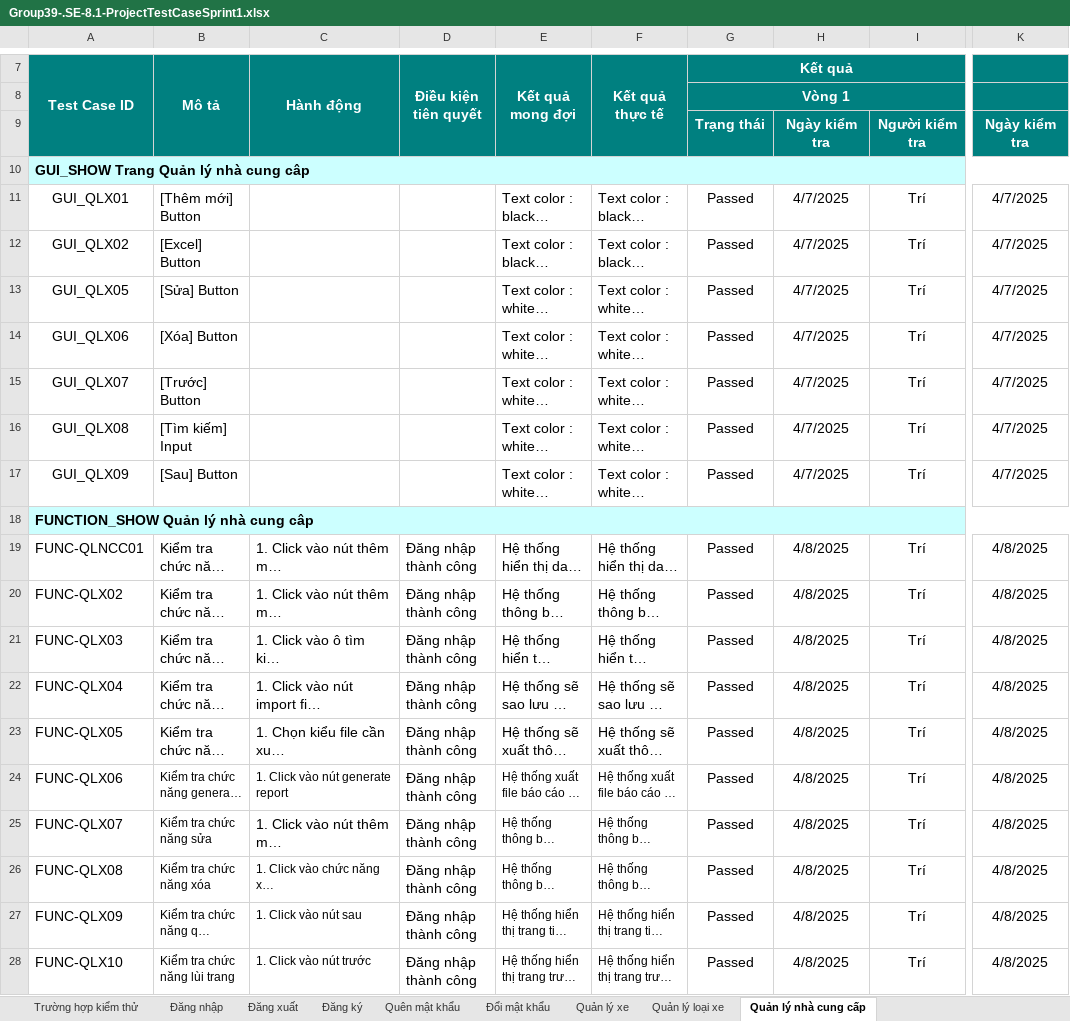
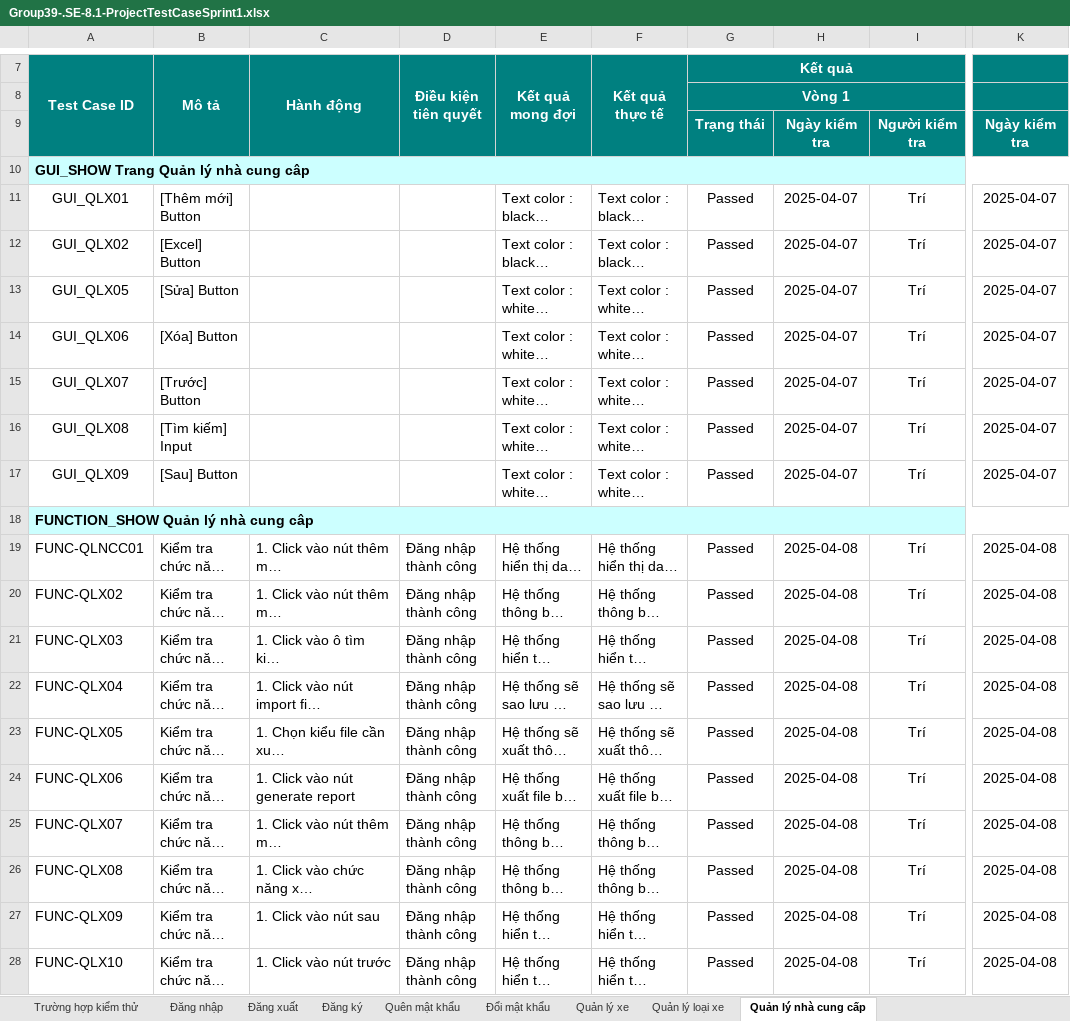
Before and after one commit to GiaPhu2407/KLTN_N39_CAR, an Excel workbook: Document/Group39-.SE-8.1-ProjectTestCaseSprint1.xlsx, sheet Quản lý nhà cung cấp, drawn as a sheet; only a part is shown, gaps mark what is left out; long unchanged cells end in …; values as stored, in another font and other column widths than the file's, no borders; charts and pictures not drawn; the diff names each change by its address in the sheet, - before the commit and + after, or states it on an @@ line.

```diff
--- a/Document/Group39-.SE-8.1-ProjectTestCaseSprint1.xlsx (sheet Quản lý nhà cung cấp)
+++ b/Document/Group39-.SE-8.1-ProjectTestCaseSprint1.xlsx (sheet Quản lý nhà cung cấp)
-H11:H17: 4/7/2025
+H11:H17: 2025-04-07
-K11:K17: 4/7/2025
+K11:K17: 2025-04-07
-H19:H28: 4/8/2025
+H19:H28: 2025-04-08
-K19:K28: 4/8/2025
+K19:K28: 2025-04-08
@@ B24:C24 text size: larger @@
@@ E24:F28 text size: larger @@
@@ B25 text size: larger @@
@@ B26:C28 text size: larger @@
```
Also changed, not shown: sheet Đổi mật khẩu, sheet Quản lý xe, sheet Quản lý loại xe, sheet Đăng ký, sheet Đăng nhập, sheet Quên mật khẩu, 1 more sheet, charts or pictures, Document/Group39-.SE-09-TestReport-ver1.0.xlsx, 16 other files.
